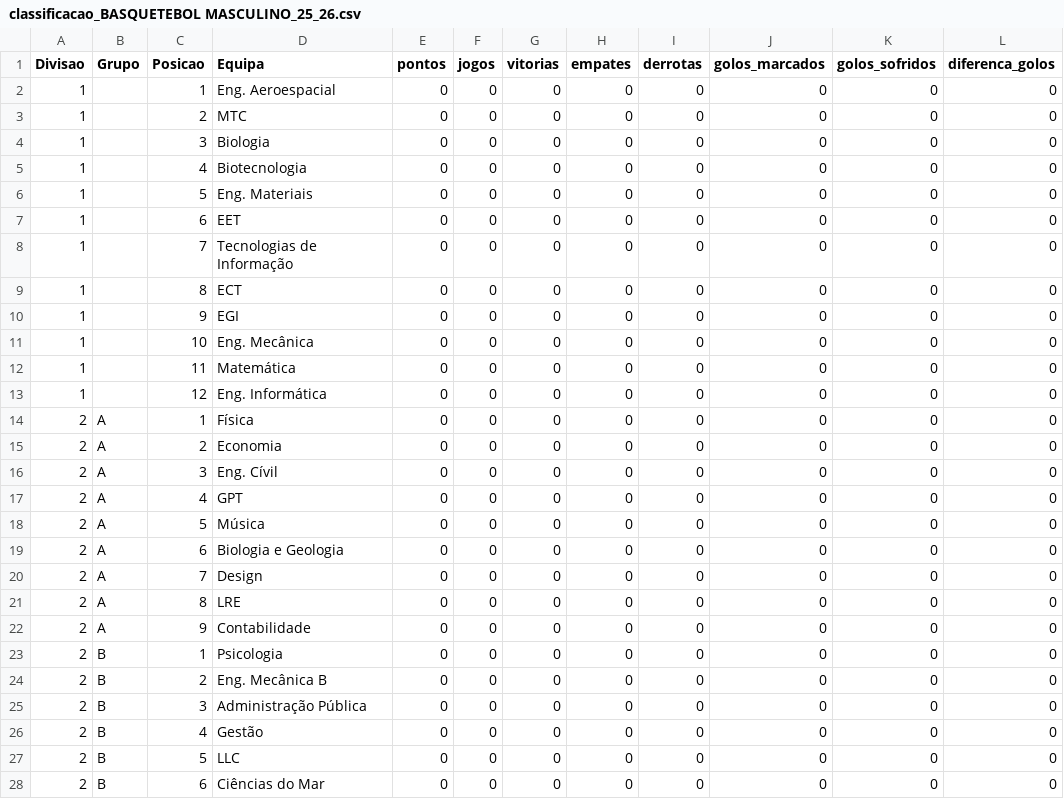
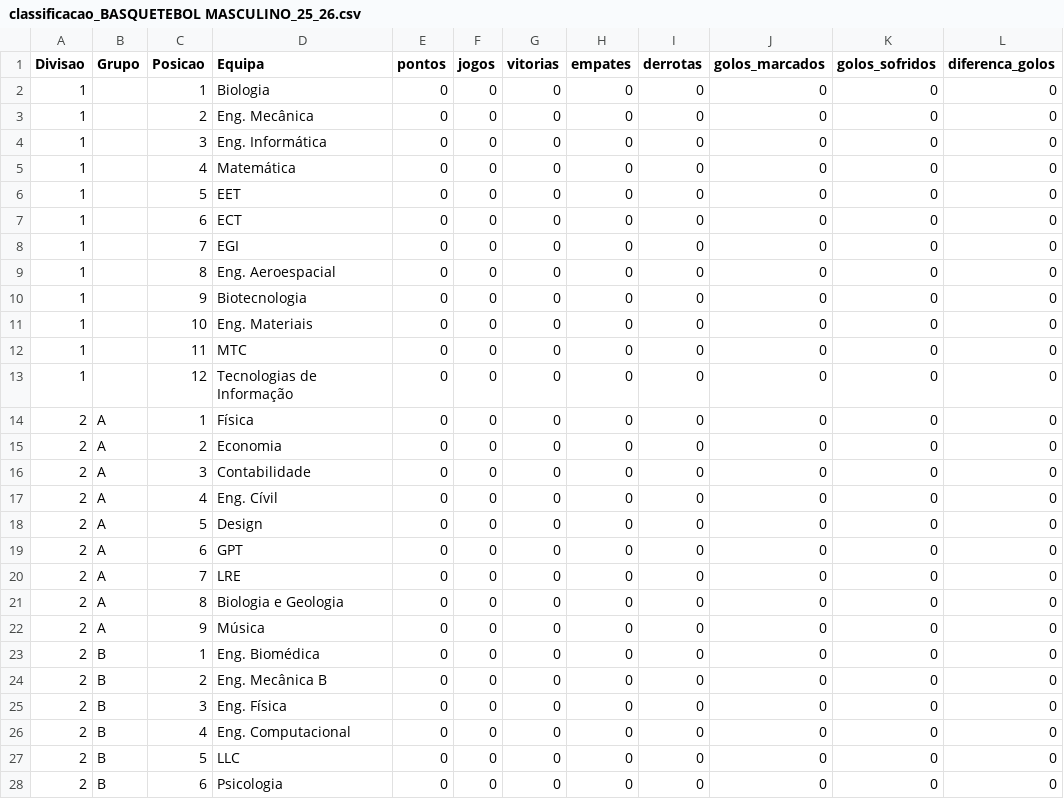
Before and after one commit to SlicF/mmr_ta-aua, a CSV file: elo_ratings/classificacao_BASQUETEBOL MASCULINO_25_26.csv, drawn as a sheet; only a part is shown; the diff covers the shown part only; the diff names each change by its address in the sheet, - before the commit and + after, or states it on an @@ line.

```diff
--- a/elo_ratings/classificacao_BASQUETEBOL MASCULINO_25_26.csv
+++ b/elo_ratings/classificacao_BASQUETEBOL MASCULINO_25_26.csv
-D2 (Equipa): Eng. Aeroespacial
+D2 (Equipa): Biologia
-D3 (Equipa): MTC
+D3 (Equipa): Eng. Mecânica
-D4 (Equipa): Biologia
+D4 (Equipa): Eng. Informática
-D5 (Equipa): Biotecnologia
+D5 (Equipa): Matemática
-D6 (Equipa): Eng. Materiais
+D6 (Equipa): EET
-D7 (Equipa): EET
+D7 (Equipa): ECT
-D8 (Equipa): Tecnologias de Informação
+D8 (Equipa): EGI
-D9 (Equipa): ECT
+D9 (Equipa): Eng. Aeroespacial
-D10 (Equipa): EGI
+D10 (Equipa): Biotecnologia
-D11 (Equipa): Eng. Mecânica
+D11 (Equipa): Eng. Materiais
-D12 (Equipa): Matemática
+D12 (Equipa): MTC
-D13 (Equipa): Eng. Informática
+D13 (Equipa): Tecnologias de Informação
-D16 (Equipa): Eng. Cívil
+D16 (Equipa): Contabilidade
-D17 (Equipa): GPT
+D17 (Equipa): Eng. Cívil
-D18 (Equipa): Música
+D18 (Equipa): Design
-D19 (Equipa): Biologia e Geologia
+D19 (Equipa): GPT
-D20 (Equipa): Design
+D20 (Equipa): LRE
-D21 (Equipa): LRE
+D21 (Equipa): Biologia e Geologia
-D22 (Equipa): Contabilidade
+D22 (Equipa): Música
-D23 (Equipa): Psicologia
+D23 (Equipa): Eng. Biomédica
-D25 (Equipa): Administração Pública
+D25 (Equipa): Eng. Física
-D26 (Equipa): Gestão
+D26 (Equipa): Eng. Computacional
-D28 (Equipa): Ciências do Mar
+D28 (Equipa): Psicologia
```
Also changed, not shown: 3 edited cells elsewhere in this file, elo_ratings/classificacao_ANDEBOL MISTO_25_26.csv, elo_ratings/classificacao_FUTEBOL DE 7 MASCULINO_25_26.csv, 3 other files.
